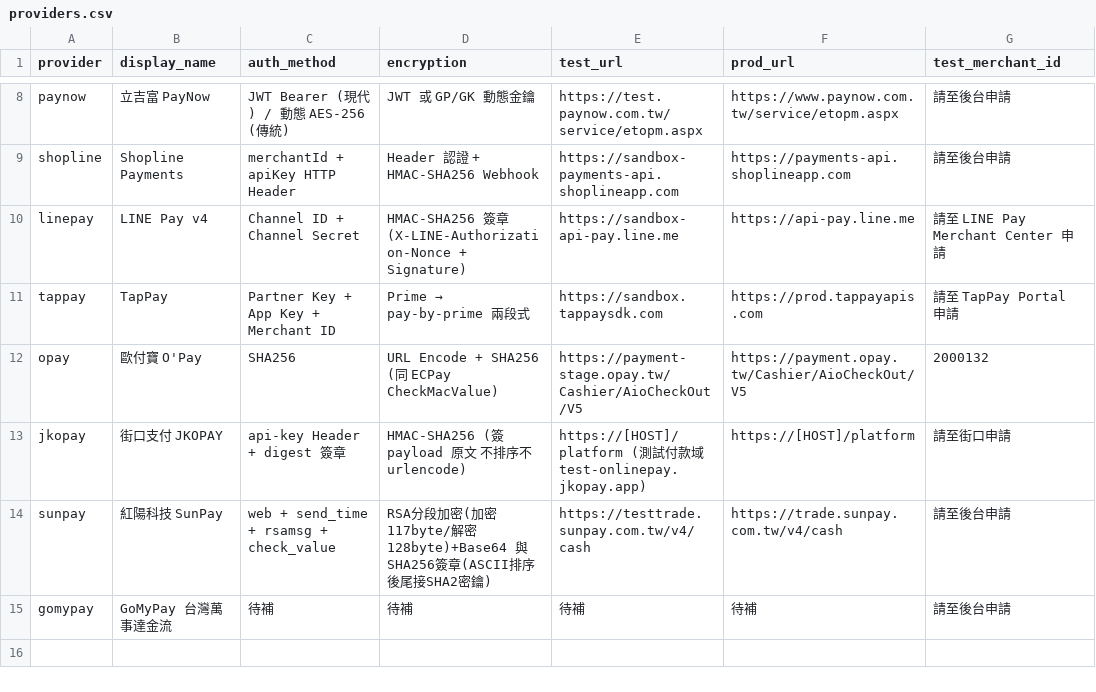
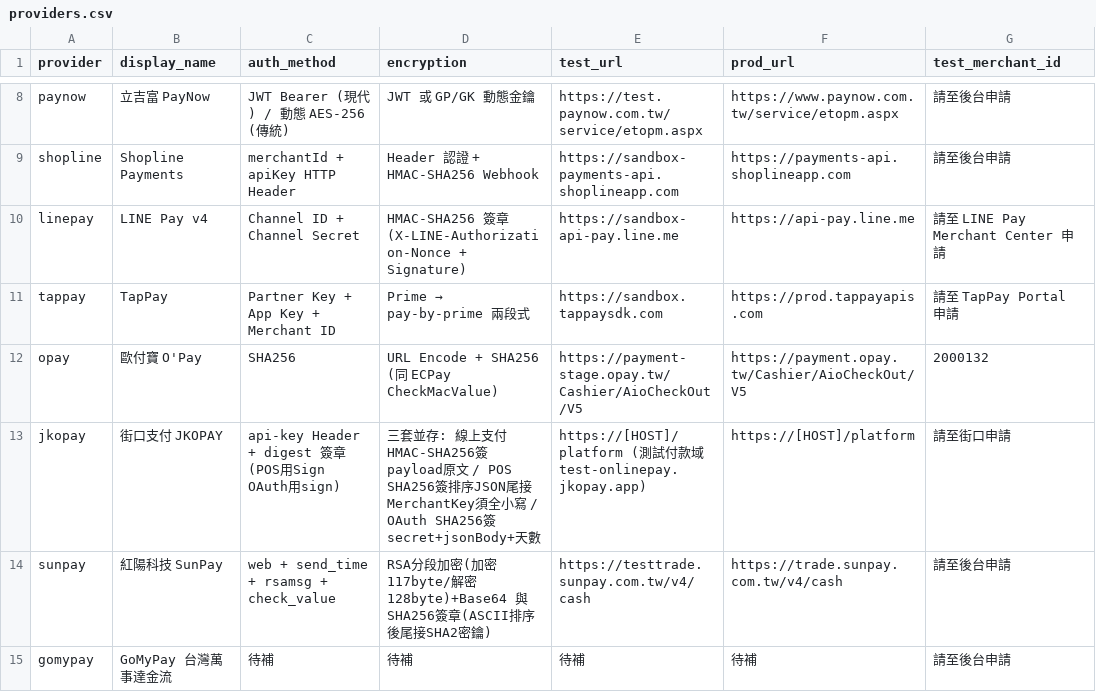
Before and after one commit to Moksa1123/taiwan-ecommerce-toolkit, a CSV file: taiwan-payment/data/providers.csv, drawn as a sheet; only a part is shown, gaps mark what is left out; the diff names each change by its address in the sheet, - before the commit and + after, or states it on an @@ line.

```diff
--- a/taiwan-payment/data/providers.csv
+++ b/taiwan-payment/data/providers.csv
-C13 (auth_method): api-key Header + digest 簽章
+C13 (auth_method): api-key Header + digest 簽章 (POS用Sign OAuth用sign)
-D13 (encryption): HMAC-SHA256 (簽 payload 原文 不排序不urlencode)
+D13 (encryption): 三套並存: 線上支付HMAC-SHA256簽payload原文 / POS SHA256簽排序JSON尾接MerchantKey須全小寫 / OAuth SHA256簽secret+jsonBody+天數
```
Also changed, not shown: taiwan-payment/data/error-codes.csv, taiwan-payment/data/troubleshooting.csv, 1 other file.
